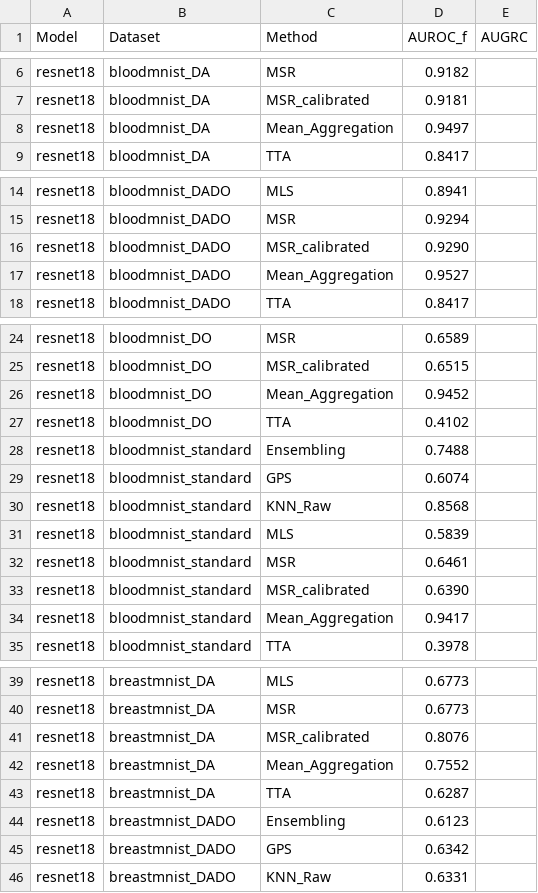
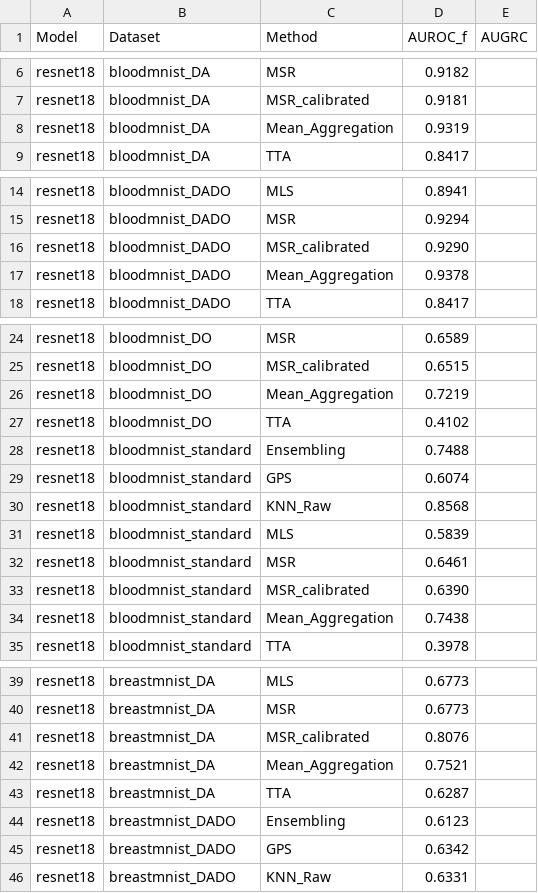
Before and after one commit to pstnmz/FailCatcher, a CSV file: benchmarks/medMNIST/utils/radar_plots/results_summary_corruption_shifts.csv, drawn as a sheet; only a part is shown, gaps mark what is left out; the diff covers the shown part only.

Commit message:
took care of new class shifts display

```diff
--- a/benchmarks/medMNIST/utils/radar_plots/results_summary_corruption_shifts.csv
+++ b/benchmarks/medMNIST/utils/radar_plots/results_summary_corruption_shifts.csv
@@ -7,3 +7,3 @@ resnet18,bloodmnist_DA,MSR,0.9182
 resnet18,bloodmnist_DA,MSR_calibrated,0.9181
-resnet18,bloodmnist_DA,Mean_Aggregation,0.9497
+resnet18,bloodmnist_DA,Mean_Aggregation,0.9319
 resnet18,bloodmnist_DA,TTA,0.8417
@@ -16,3 +16,3 @@ resnet18,bloodmnist_DADO,MSR,0.9294
 resnet18,bloodmnist_DADO,MSR_calibrated,0.9290
-resnet18,bloodmnist_DADO,Mean_Aggregation,0.9527
+resnet18,bloodmnist_DADO,Mean_Aggregation,0.9378
 resnet18,bloodmnist_DADO,TTA,0.8417
@@ -25,3 +25,3 @@ resnet18,bloodmnist_DO,MSR,0.6589
 resnet18,bloodmnist_DO,MSR_calibrated,0.6515
-resnet18,bloodmnist_DO,Mean_Aggregation,0.9452
+resnet18,bloodmnist_DO,Mean_Aggregation,0.7219
 resnet18,bloodmnist_DO,TTA,0.4102
@@ -33,3 +33,3 @@ resnet18,bloodmnist_standard,MSR,0.6461
 resnet18,bloodmnist_standard,MSR_calibrated,0.6390
-resnet18,bloodmnist_standard,Mean_Aggregation,0.9417
+resnet18,bloodmnist_standard,Mean_Aggregation,0.7438
 resnet18,bloodmnist_standard,TTA,0.3978
@@ -41,3 +41,3 @@ resnet18,breastmnist_DA,MSR,0.6773
 resnet18,breastmnist_DA,MSR_calibrated,0.8076
-resnet18,breastmnist_DA,Mean_Aggregation,0.7552
+resnet18,breastmnist_DA,Mean_Aggregation,0.7521
 resnet18,breastmnist_DA,TTA,0.6287
```
Also changed, not shown: 51 edited cells elsewhere in this file, 5 other files.
